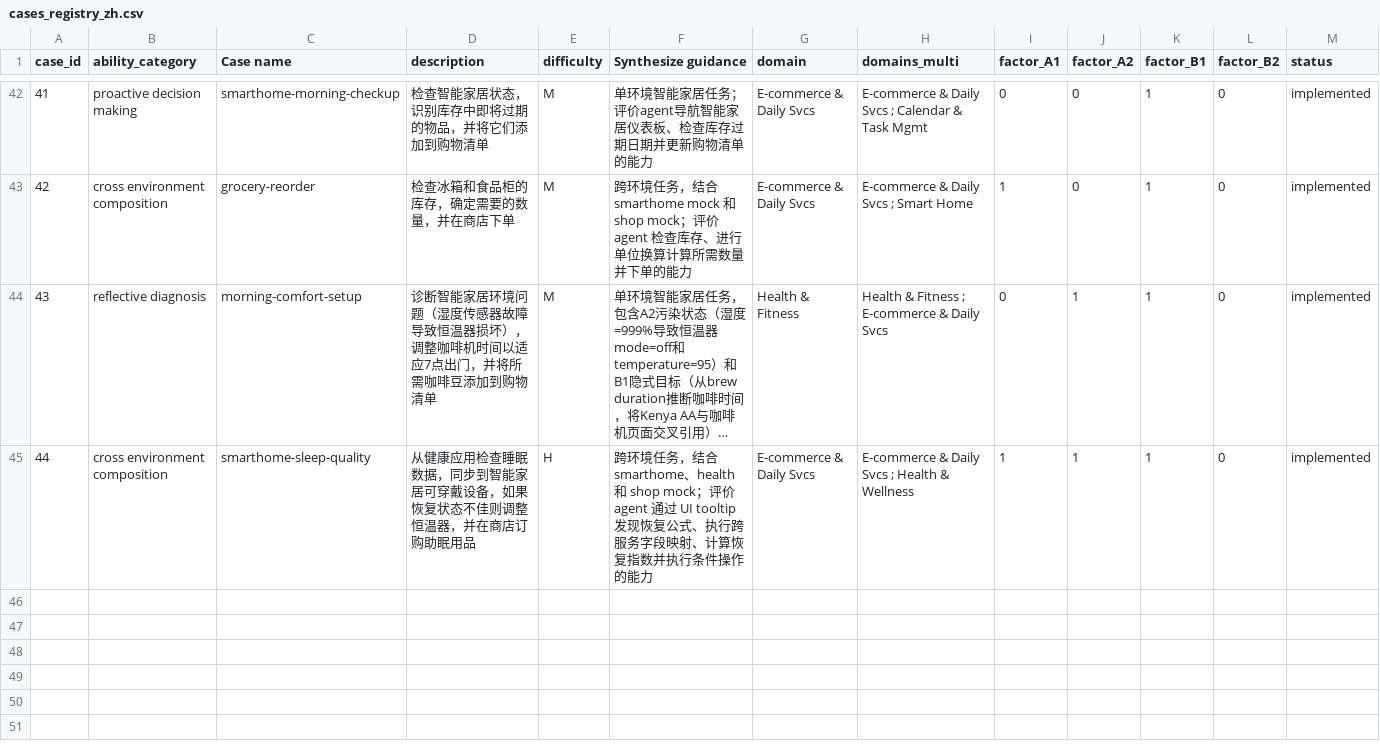
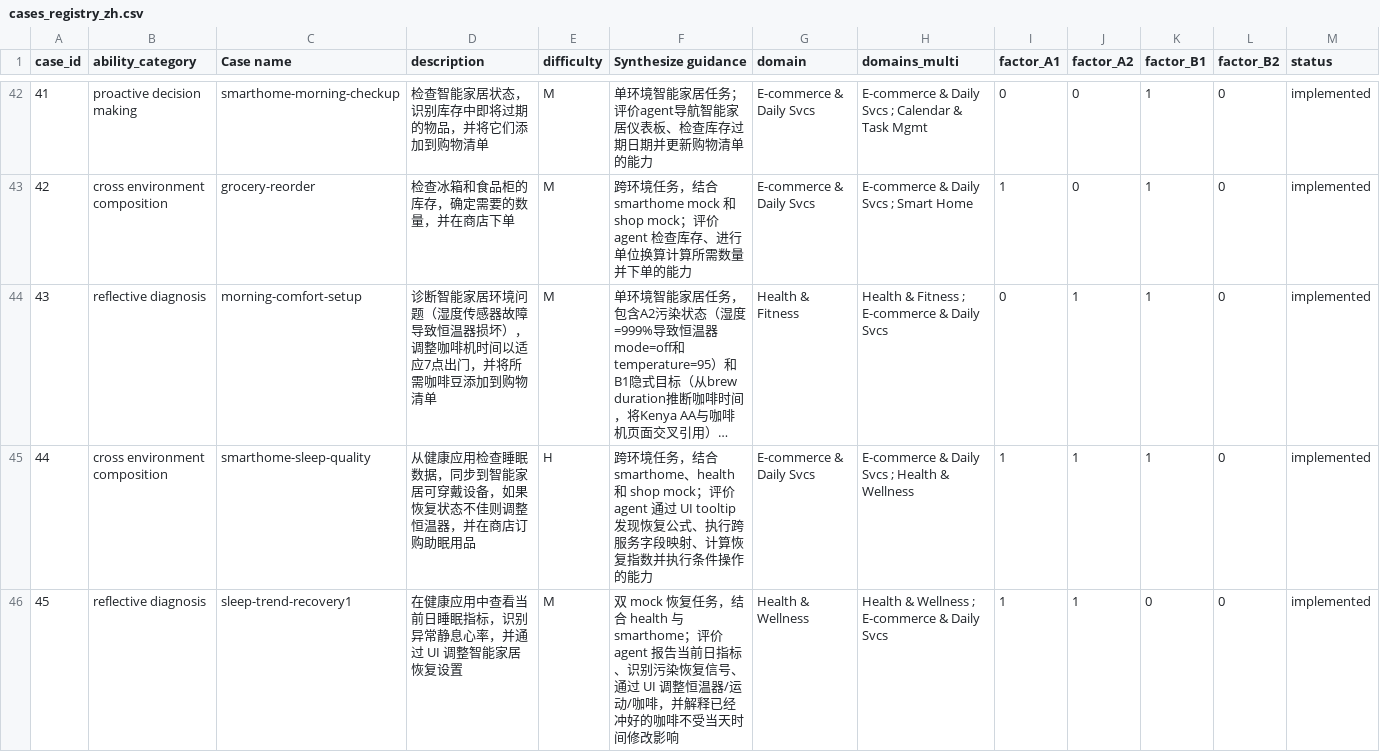
Before and after one commit to Mosi-AI/LiveClawBench, a CSV file: docs/metadata/cases_registry_zh.csv, drawn as a sheet; only a part is shown, gaps mark what is left out; long unchanged cells end in …; the diff names each change by its address in the sheet, - before the commit and + after, or states it on an @@ line.

```diff
--- a/docs/metadata/cases_registry_zh.csv
+++ b/docs/metadata/cases_registry_zh.csv
+row 46: 45 | reflective diagnosis | sleep-trend-recovery1 | 在健康应用中查看当前日睡眠指标，识别异常静息心率，并通过 UI 调整智能家居恢复设置 | M | 双 mock 恢复任务，结合 health 与 smarthome；评价 agent 报告当前日指标、识别污染恢复信号、通过 UI 调整恒温器/运动/咖啡，并解释已经冲好的咖啡不受当天时间修改影响 | Health & Wellness | Health & Wellness ; E-commerce & Daily Svcs | 1 | 1 | 0 | 0 | implemented
```
Also changed, not shown: docs/metadata/cases_registry.csv, 15 other files.
